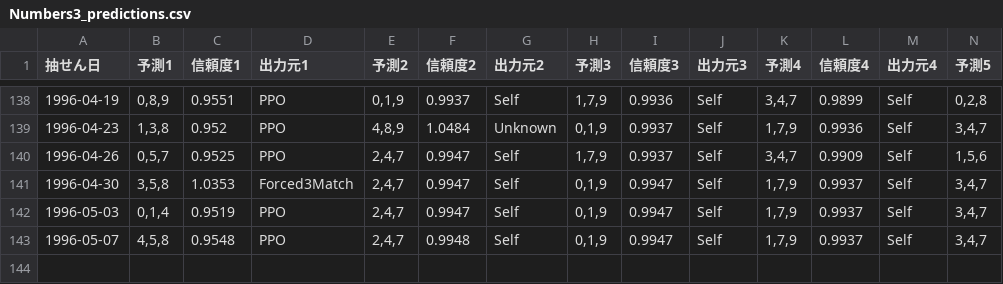
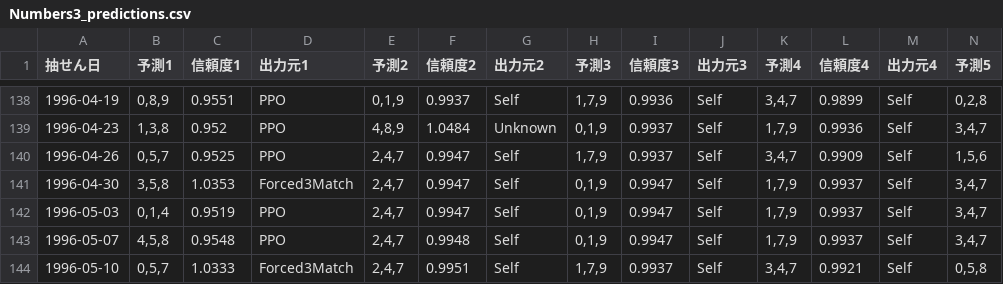
Before and after one commit to Joker7822/num3_v3, a CSV file: Numbers3_predictions.csv, drawn as a sheet; only a part is shown, gaps mark what is left out; rows hold the shown columns only; the diff names each change by its address in the sheet, - before the commit and + after, or states it on an @@ line.

```diff
--- a/Numbers3_predictions.csv
+++ b/Numbers3_predictions.csv
+row 144: 1996-05-10 | 0,5,7 | 1.0333 | Forced3Match | 2,4,7 | 0.9951 | Self | 1,7,9 | 0.9937 | Self | 3,4,7 | 0.9921 | Self | 0,5,8
```
